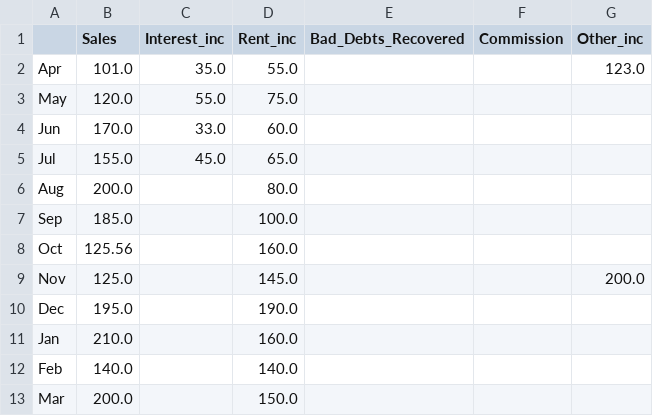
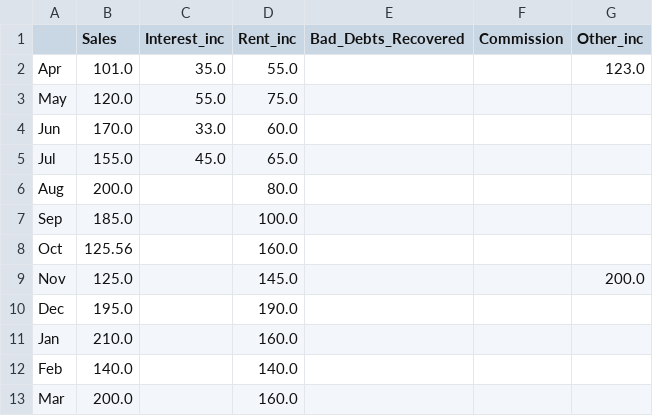
Before and after one commit to snehguptafr/MonTra, a CSV file: ent_income.csv, drawn as a sheet.

```diff
--- a/ent_income.csv
+++ b/ent_income.csv
@@ -12,2 +12,2 @@ Jan,210.0,,160.0,,,
 Feb,140.0,,140.0,,,
-Mar,200.0,,150.0,,,
+Mar,200.0,,160.0,,,
```
Also changed, not shown: 6 other files.
